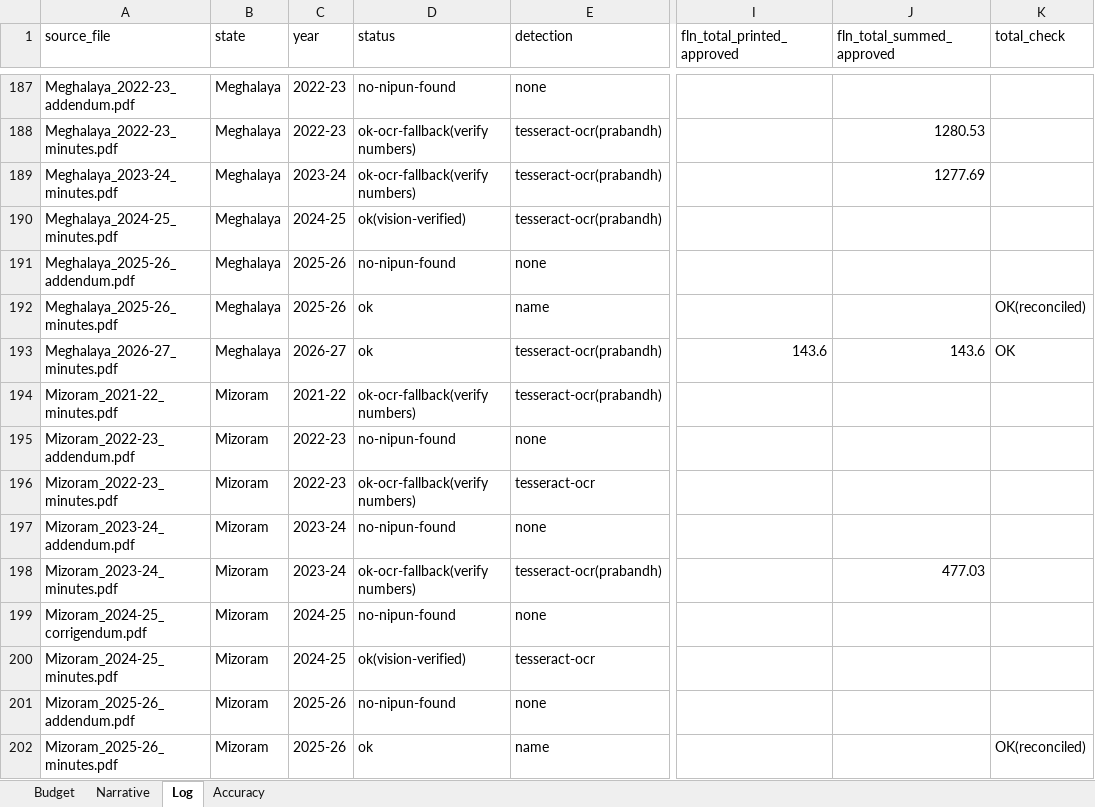
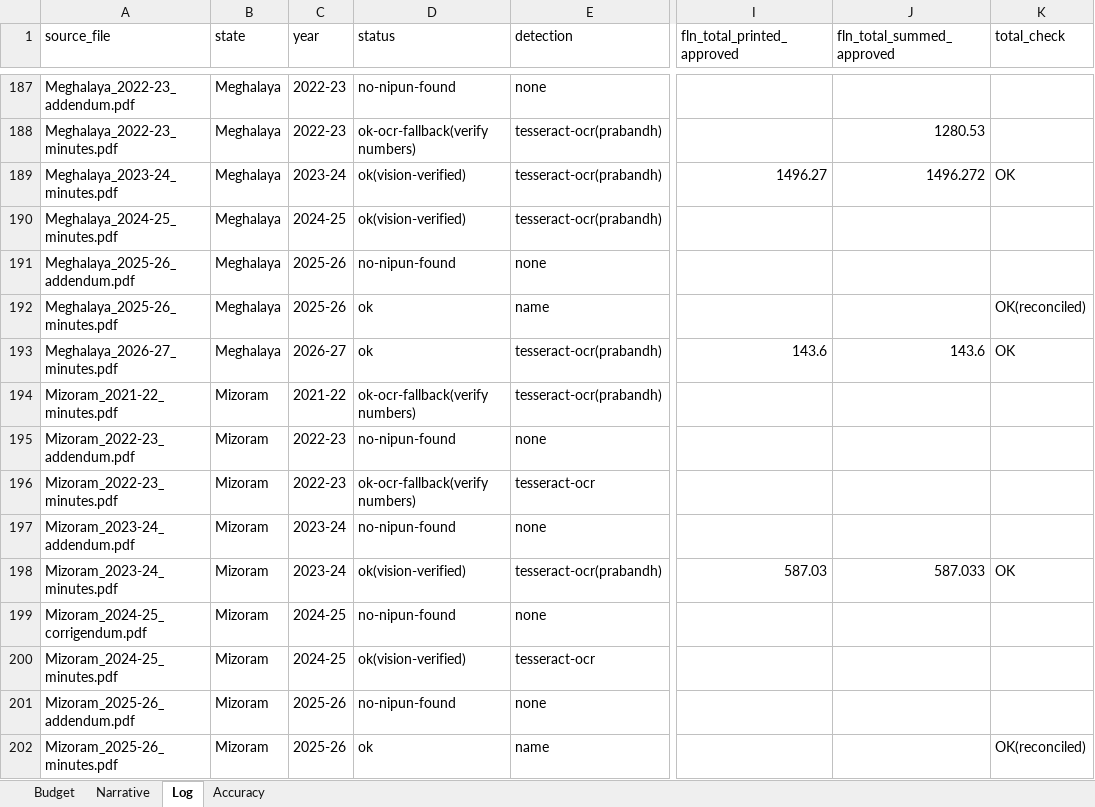
Before and after one commit to gordianknot-legacy/nipun-pab-dashboard, an Excel workbook: NIPUN_Bharat_PAB_master.xlsx, sheet Log, drawn as a sheet; only a part is shown, gaps mark what is left out; values as stored, in another font and other column widths than the file's, no borders; the diff names each change by its address in the sheet, - before the commit and + after, or states it on an @@ line.

Commit message:
Clean 2023-24 for Mizoram and Meghalaya from the recovered sources
Mizoram's values could finally be checked. The duplicate rows removed
earlier on structural grounds were indeed the garbled copies: the page
confirms 86.0.2 as 7.444/7.398 and 86.0.3 as 124.075/123.300, exactly the
members that were kept. Added the assessment row and all three totals.

Meghalaya was missing capacity building and its entire PMU block. Both
states now close on every printed subtotal.

```diff
--- a/NIPUN_Bharat_PAB_master.xlsx (sheet Log)
+++ b/NIPUN_Bharat_PAB_master.xlsx (sheet Log)
-D189 (status): ok-ocr-fallback(verify numbers)
+D189 (status): ok(vision-verified)
-I189 (fln_total_printed_approved): (empty)
+I189 (fln_total_printed_approved): 1496.27
-J189 (fln_total_summed_approved): 1277.69
+J189 (fln_total_summed_approved): 1496.272
-K189 (total_check): (empty)
+K189 (total_check): OK
-D198 (status): ok-ocr-fallback(verify numbers)
+D198 (status): ok(vision-verified)
-I198 (fln_total_printed_approved): (empty)
+I198 (fln_total_printed_approved): 587.03
-J198 (fln_total_summed_approved): 477.03
+J198 (fln_total_summed_approved): 587.033
-K198 (total_check): (empty)
+K198 (total_check): OK
```
Also changed, not shown: sheet Budget.
